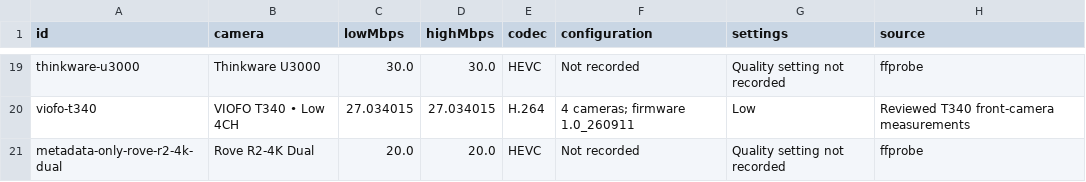
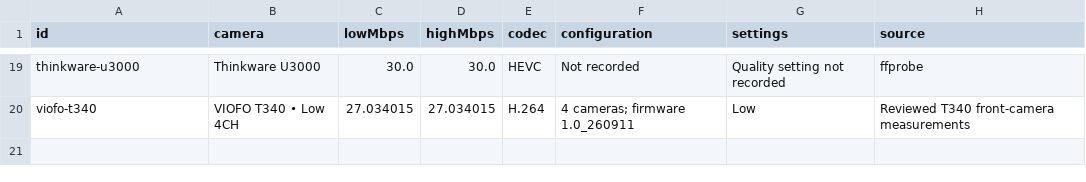
Before and after one commit to vortexopenclaw/dashcam-camera-profiles, a CSV file: docs/assets/4k30/measurements.csv, drawn as a sheet; only a part is shown, gaps mark what is left out; the diff names each change by its address in the sheet, - before the commit and + after, or states it on an @@ line.

Commit message:
Exclude upscaled Rove R2-4K Dual from 4K comparisons

```diff
--- a/docs/assets/4k30/measurements.csv
+++ b/docs/assets/4k30/measurements.csv
-row 21: metadata-only-rove-r2-4k-dual | Rove R2-4K Dual | 20.0 | 20.0 | HEVC | Not recorded | Quality setting not recorded | ffprobe
```
Also changed, not shown: 10 other files.
